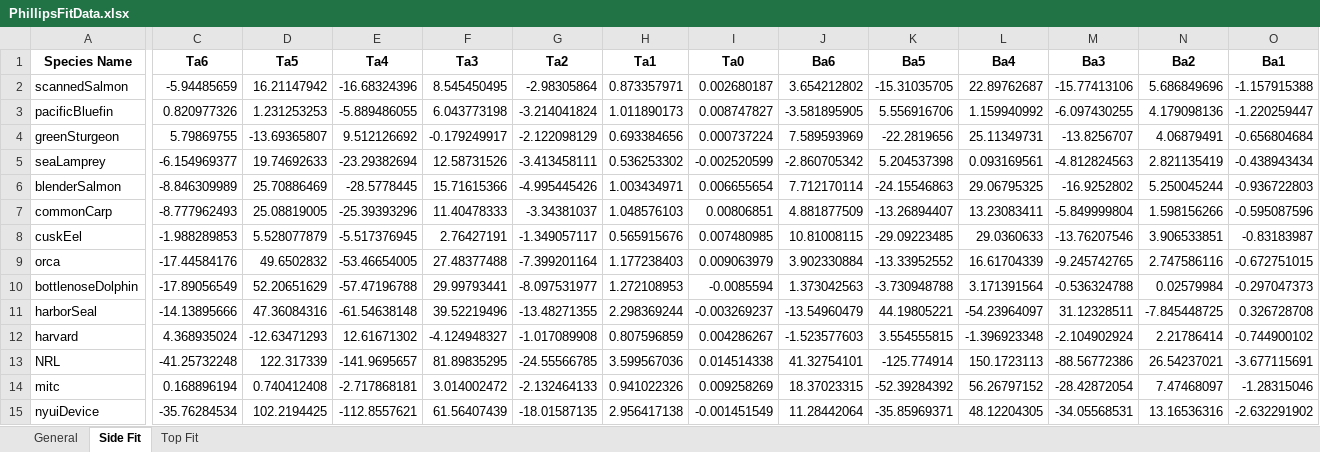
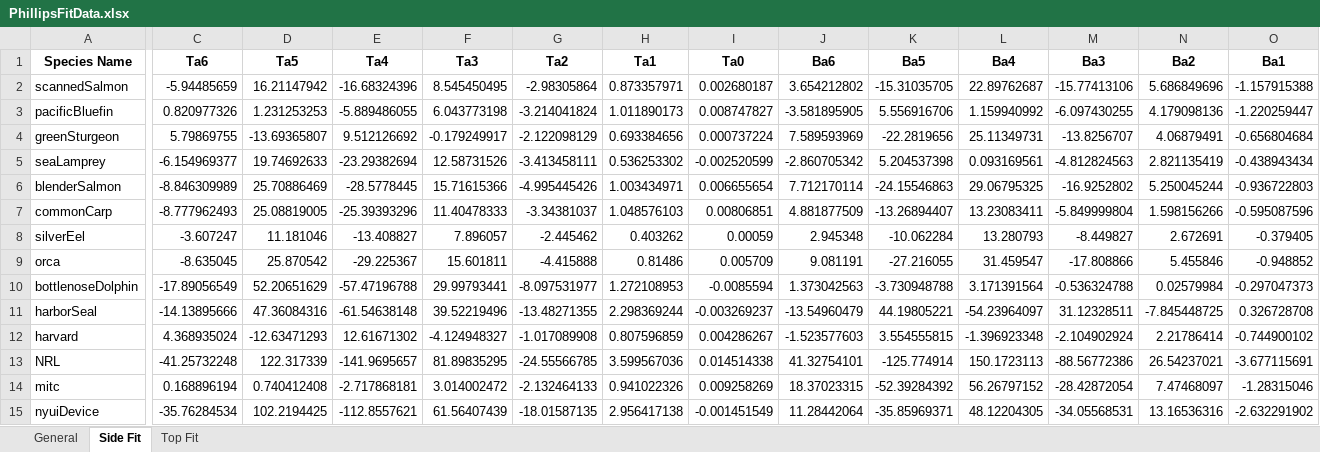
Before and after one commit to michaelcoe/Ika-Fit, an Excel workbook: PhillipsFitData.xlsx, sheet Side Fit, drawn as a sheet; only a part is shown, gaps mark what is left out; values as stored, in another font and other column widths than the file's, no borders; removed rows and columns are numbered as before the commit, all else as after; rows hold the shown columns only; the diff covers the shown part only; the diff names each change by its address in the sheet, - before the commit and + after, or states it on an @@ line.

```diff
--- a/PhillipsFitData.xlsx (sheet Side Fit)
+++ b/PhillipsFitData.xlsx (sheet Side Fit)
-row 8: cuskEel | -1.988289853 | 5.528077879 | -5.517376945 | 2.76427191 | -1.349057117 | 0.565915676 | 0.007480985 | 10.81008115 | -29.09223485 | 29.0360633 | -13.76207546 | 3.906533851 | -0.83183987
+row 8: silverEel | -3.607247 | 11.181046 | -13.408827 | 7.896057 | -2.445462 | 0.403262 | 0.00059 | 2.945348 | -10.062284 | 13.280793 | -8.449827 | 2.672691 | -0.379405
-C9 (Ta6): -17.44584176
+C9 (Ta6): -8.635045
-D9 (Ta5): 49.6502832
+D9 (Ta5): 25.870542
-E9 (Ta4): -53.46654005
+E9 (Ta4): -29.225367
-F9 (Ta3): 27.48377488
+F9 (Ta3): 15.601811
-G9 (Ta2): -7.399201164
+G9 (Ta2): -4.415888
-H9 (Ta1): 1.177238403
+H9 (Ta1): 0.81486
-I9 (Ta0): 0.009063979
+I9 (Ta0): 0.005709
-J9 (Ba6): 3.902330884
+J9 (Ba6): 9.081191
-K9 (Ba5): -13.33952552
+K9 (Ba5): -27.216055
-L9 (Ba4): 16.61704339
+L9 (Ba4): 31.459547
-M9 (Ba3): -9.245742765
+M9 (Ba3): -17.808866
-N9 (Ba2): 2.747586116
+N9 (Ba2): 5.455846
-O9 (Ba1): -0.672751015
+O9 (Ba1): -0.948852
```
Also changed, not shown: 1 edited cell elsewhere in this sheet, sheet Top Fit, sheet General, phillips_COT_data.xlsx, 12 other files.
